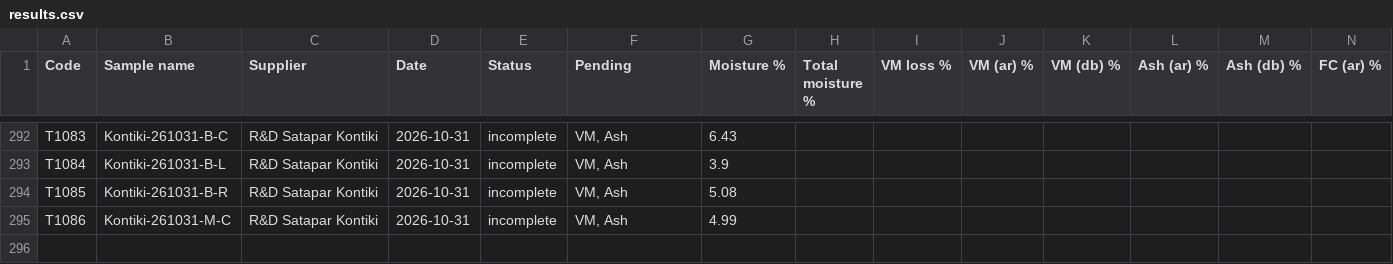
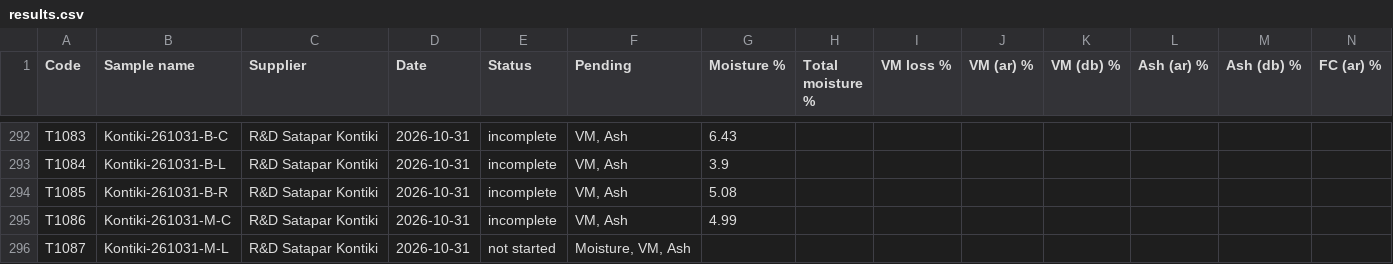
Before and after one commit to Climitra/weighing_data_QR, a CSV file: results.csv, drawn as a sheet; only a part is shown, gaps mark what is left out; rows hold the shown columns only; the diff names each change by its address in the sheet, - before the commit and + after, or states it on an @@ line.

```diff
--- a/results.csv
+++ b/results.csv
+row 296: T1087 | Kontiki-261031-M-L | R&D Satapar Kontiki | 2026-10-31 | not started | Moisture, VM, Ash
```
Also changed, not shown: 1 other file.
